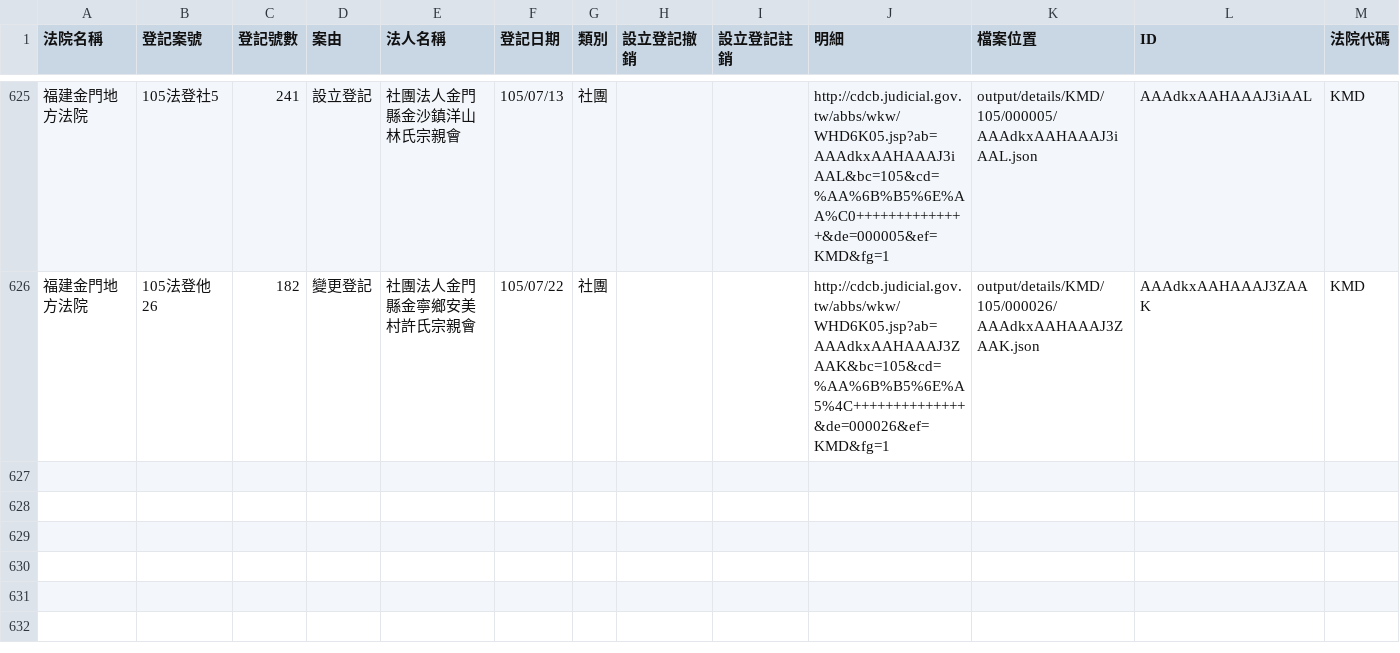
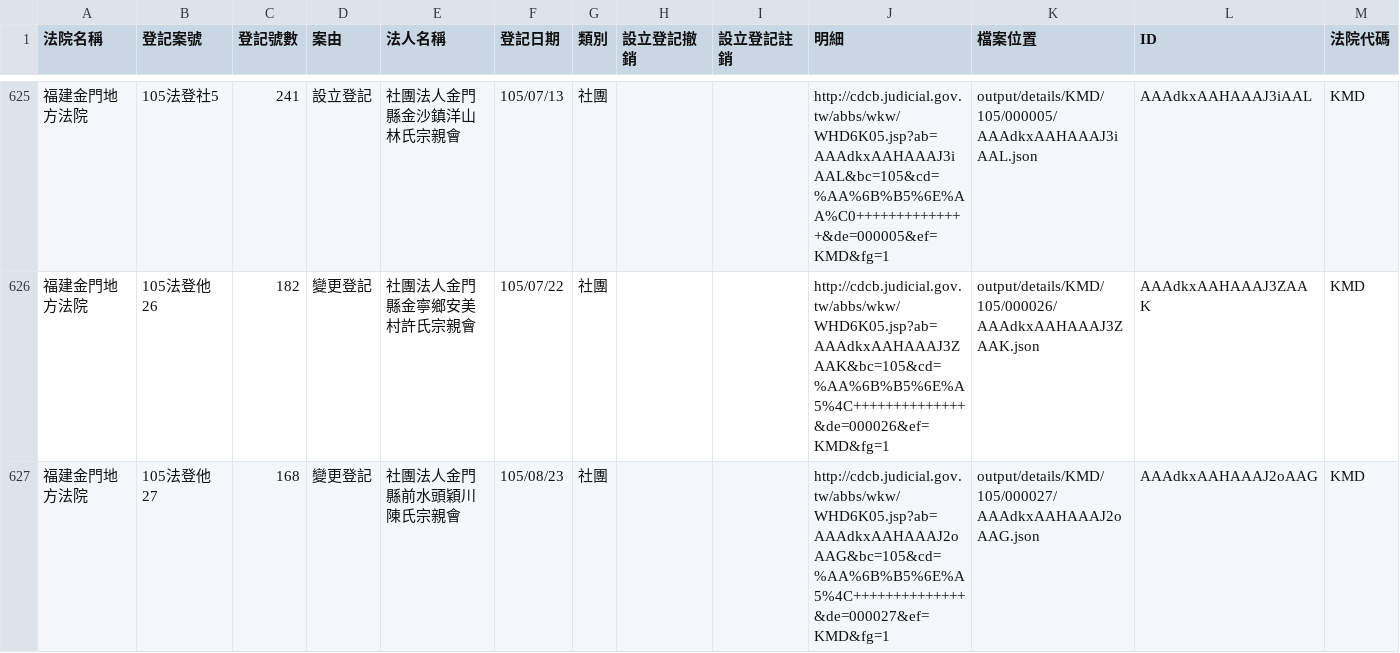
Before and after one commit to longhsiung/foundationtw, a CSV file: output/lists/KMD.csv, drawn as a sheet; only a part is shown, gaps mark what is left out; the diff names each change by its address in the sheet, - before the commit and + after, or states it on an @@ line.

```diff
--- a/output/lists/KMD.csv
+++ b/output/lists/KMD.csv
+row 627: 福建金門地方法院 | 105法登他27 | 168 | 變更登記 | 社團法人金門縣前水頭穎川陳氏宗親會 | 105/08/23 | 社團 |  |  | http://cdcb.judicial.gov.tw/abbs/wkw/WHD6K05.jsp?ab=AAAdkxAAHAAAJ2oAAG&bc=105&cd=%AA%6B%B5%6E%A5%4C++++++++++++++&de=000027&ef=KMD&fg=1 | output/details/KMD/105/000027/AAAdkxAAHAAAJ2oAAG.json | AAAdkxAAHAAAJ2oAAG | KMD
```
Also changed, not shown: output/lists/HLD.csv, 44 other files.
